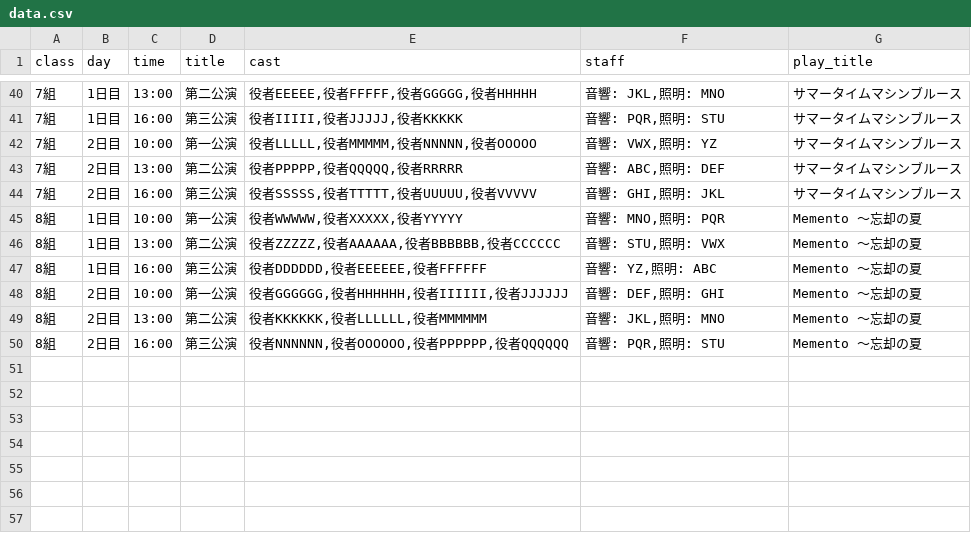
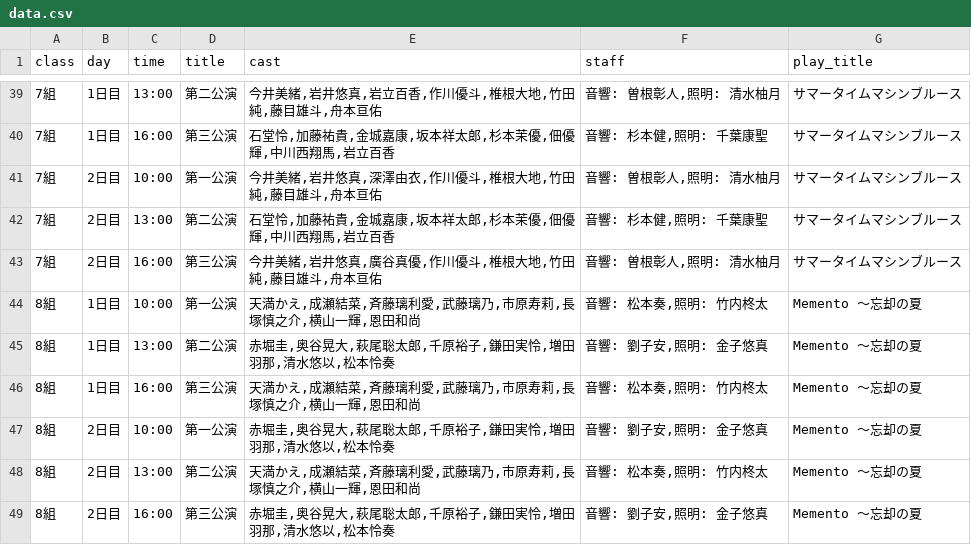
Before and after one commit to J105588/schedule, a CSV file: data.csv, drawn as a sheet; only a part is shown, gaps mark what is left out; the diff covers the shown part only.

Commit message:
Update performance details in data.csv for classes 2 to 8, including cast and crew changes for each show. Enhanced audio and lighting specifications for improved production quality.

```diff
--- a/data.csv
+++ b/data.csv
@@ -40,11 +39,11 @@ class,day,time,title,cast,staff,play_title
-7組,1日目,13:00,第二公演,"役者EEEEE,役者FFFFF,役者GGGGG,役者HHHHH","音響: JKL,照明: MNO","サマータイムマシンブルース"
-7組,1日目,16:00,第三公演,"役者IIIII,役者JJJJJ,役者KKKKK","音響: PQR,照明: STU","サマータイムマシンブルース"
-7組,2日目,10:00,第一公演,"役者LLLLL,役者MMMMM,役者NNNNN,役者OOOOO","音響: VWX,照明: YZ","サマータイムマシンブルース"
-7組,2日目,13:00,第二公演,"役者PPPPP,役者QQQQQ,役者RRRRR","音響: ABC,照明: DEF","サマータイムマシンブルース"
-7組,2日目,16:00,第三公演,"役者SSSSS,役者TTTTT,役者UUUUU,役者VVVVV","音響: GHI,照明: JKL","サマータイムマシンブルース"
-8組,1日目,10:00,第一公演,"役者WWWWW,役者XXXXX,役者YYYYY","音響: MNO,照明: PQR","Memento ～忘却の夏"
-8組,1日目,13:00,第二公演,"役者ZZZZZ,役者AAAAAA,役者BBBBBB,役者CCCCCC","音響: STU,照明: VWX","Memento ～忘却の夏"
-8組,1日目,16:00,第三公演,"役者DDDDDD,役者EEEEEE,役者FFFFFF","音響: YZ,照明: ABC","Memento ～忘却の夏"
-8組,2日目,10:00,第一公演,"役者GGGGGG,役者HHHHHH,役者IIIIII,役者JJJJJJ","音響: DEF,照明: GHI","Memento ～忘却の夏"
-8組,2日目,13:00,第二公演,"役者KKKKKK,役者LLLLLL,役者MMMMMM","音響: JKL,照明: MNO","Memento ～忘却の夏"
-8組,2日目,16:00,第三公演,"役者NNNNNN,役者OOOOOO,役者PPPPPP,役者QQQQQQ","音響: PQR,照明: STU","Memento ～忘却の夏"
+7組,1日目,13:00,第二公演,"今井美緒,岩井悠真,岩立百香,作川優斗,椎根大地,竹田純,藤目雄斗,舟本亘佑","音響: 曽根彰人,照明: 清水柚月","サマータイムマシンブルース"
+7組,1日目,16:00,第三公演,"石堂怜,加藤祐貴,金城嘉康,坂本祥太郎,杉本茉優,佃優輝,中川西翔馬,岩立百香","音響: 杉本健,照明: 千葉康聖","サマータイムマシンブルース"
+7組,2日目,10:00,第一公演,"今井美緒,岩井悠真,深澤由衣,作川優斗,椎根大地,竹田純,藤目雄斗,舟本亘佑","音響: 曽根彰人,照明: 清水柚月","サマータイムマシンブルース"
+7組,2日目,13:00,第二公演,"石堂怜,加藤祐貴,金城嘉康,坂本祥太郎,杉本茉優,佃優輝,中川西翔馬,岩立百香","音響: 杉本健,照明: 千葉康聖","サマータイムマシンブルース"
+7組,2日目,16:00,第三公演,"今井美緒,岩井悠真,廣谷真優,作川優斗,椎根大地,竹田純,藤目雄斗,舟本亘佑","音響: 曽根彰人,照明: 清水柚月","サマータイムマシンブルース"
+8組,1日目,10:00,第一公演,"天満かえ,成瀬結菜,斉藤璃利愛,武藤璃乃,市原寿莉,長塚慎之介,横山一輝,恩田和尚","音響: 松本奏,照明: 竹内柊太","Memento ～忘却の夏"
+8組,1日目,13:00,第二公演,"赤堀圭,奥谷晃大,萩尾聡太郎,千原裕子,鎌田実怜,増田羽那,清水悠以,松本怜奏","音響: 劉子安,照明: 金子悠真","Memento ～忘却の夏"
+8組,1日目,16:00,第三公演,"天満かえ,成瀬結菜,斉藤璃利愛,武藤璃乃,市原寿莉,長塚慎之介,横山一輝,恩田和尚","音響: 松本奏,照明: 竹内柊太","Memento ～忘却の夏"
+8組,2日目,10:00,第一公演,"赤堀圭,奥谷晃大,萩尾聡太郎,千原裕子,鎌田実怜,増田羽那,清水悠以,松本怜奏","音響: 劉子安,照明: 金子悠真","Memento ～忘却の夏"
+8組,2日目,13:00,第二公演,"天満かえ,成瀬結菜,斉藤璃利愛,武藤璃乃,市原寿莉,長塚慎之介,横山一輝,恩田和尚","音響: 松本奏,照明: 竹内柊太","Memento ～忘却の夏"
+8組,2日目,16:00,第三公演,"赤堀圭,奥谷晃大,萩尾聡太郎,千原裕子,鎌田実怜,増田羽那,清水悠以,松本怜奏","音響: 劉子安,照明: 金子悠真","Memento ～忘却の夏"
```
Also changed, not shown: 1 removed row and 62 edited cells elsewhere in this file.
